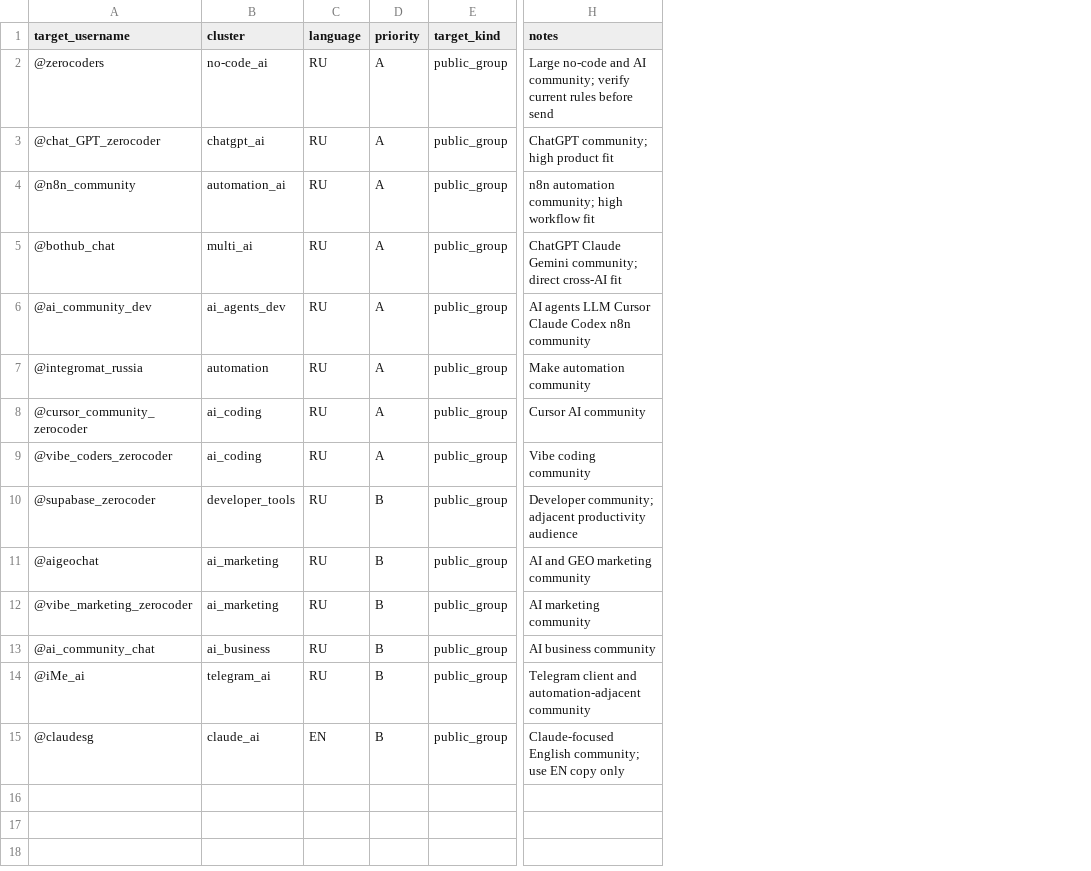
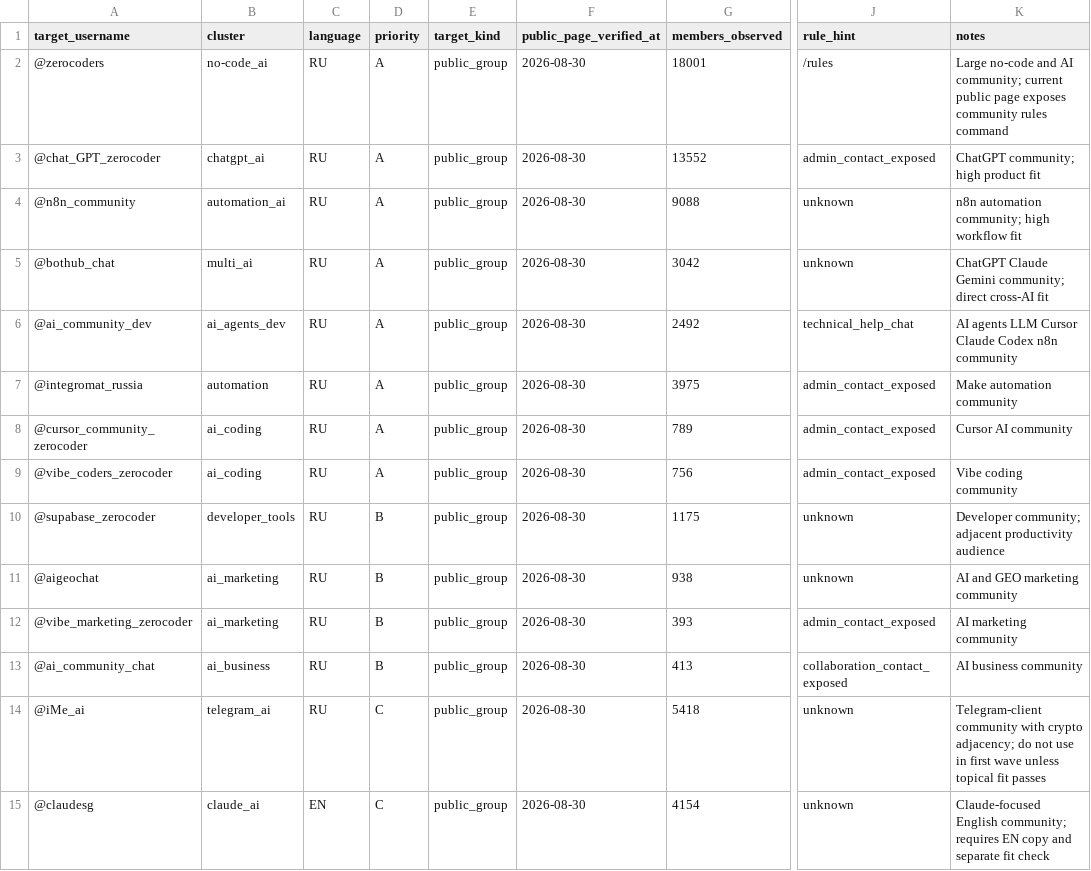
Before and after one commit to 340867-ux/MaglaSync, a CSV file: growth/telegram/maglasync_target_seed_v1.csv, drawn as a sheet; only a part is shown, gaps mark what is left out; addresses are those after the commit; the diff names each change by its address in the sheet, - before the commit and + after, or states it on an @@ line.

Commit message:
Growth: verify first Telegram target wave
Bind the first Telegram community seeds to current public evidence observed on 2026-08-30, record audience sizes and rule/contact hints, and keep live send permission fail-closed until target-time verification.

```diff
--- a/growth/telegram/maglasync_target_seed_v1.csv
+++ b/growth/telegram/maglasync_target_seed_v1.csv
+column F (public_page_verified_at), rows 2-15: all 2026-08-30
+column G (members_observed), rows 2-15: 18001 | 13552 | 9088 | 3042 | 2492 | 3975 | 789 | 756 | 1175 | 938 | 393 | 413 | 5418 | 4154
+column J (rule_hint), rows 2-15: /rules | admin_contact_exposed | unknown | unknown | technical_help_chat | admin_contact_exposed | admin_contact_exposed | admin_contact_exposed | unknown | unknown | admin_contact_exposed | collaboration_contact_exposed | unknown | unknown
-K2 (notes): …AI community; verify current rules before send
+K2 (notes): …AI community; current public page exposes community rules command
-D14:D15 (priority): B
+D14:D15 (priority): C
-K14 (notes): Telegram client and automation-adjacent community
+K14 (notes): Telegram-client community with crypto adjacency; do not use in first wave unless topical fit passes
-K15 (notes): …English community; use EN copy only
+K15 (notes): …English community; requires EN copy and separate fit check
```
